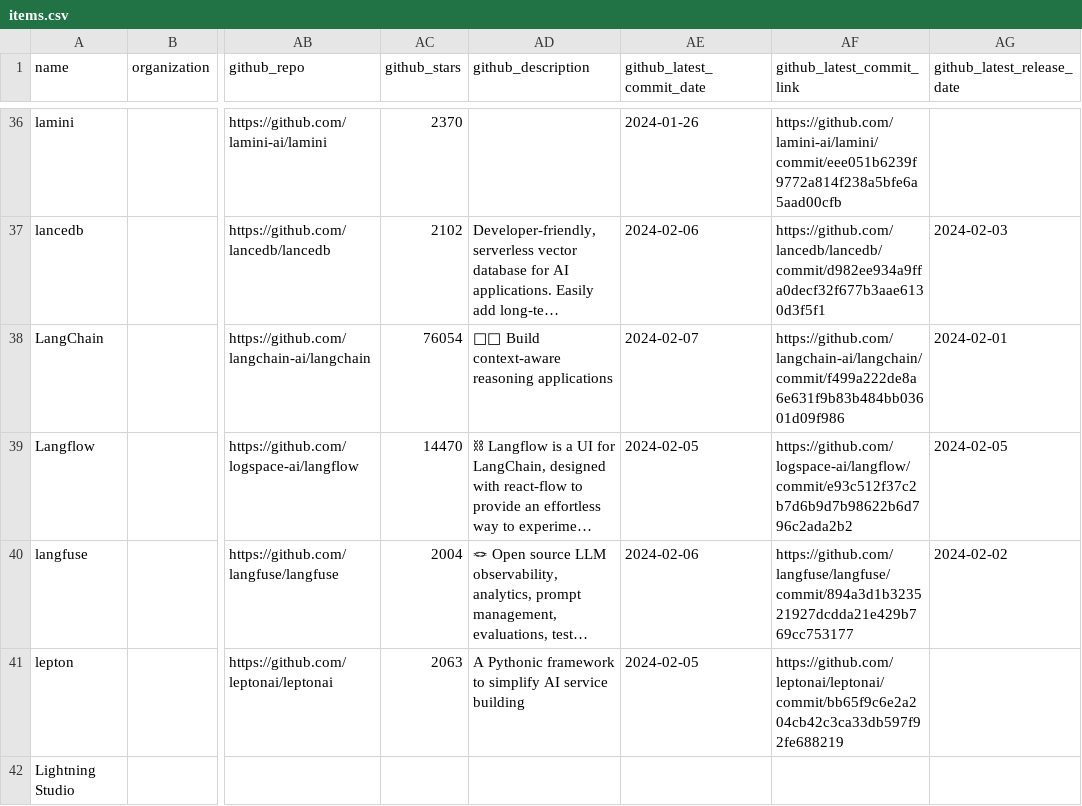
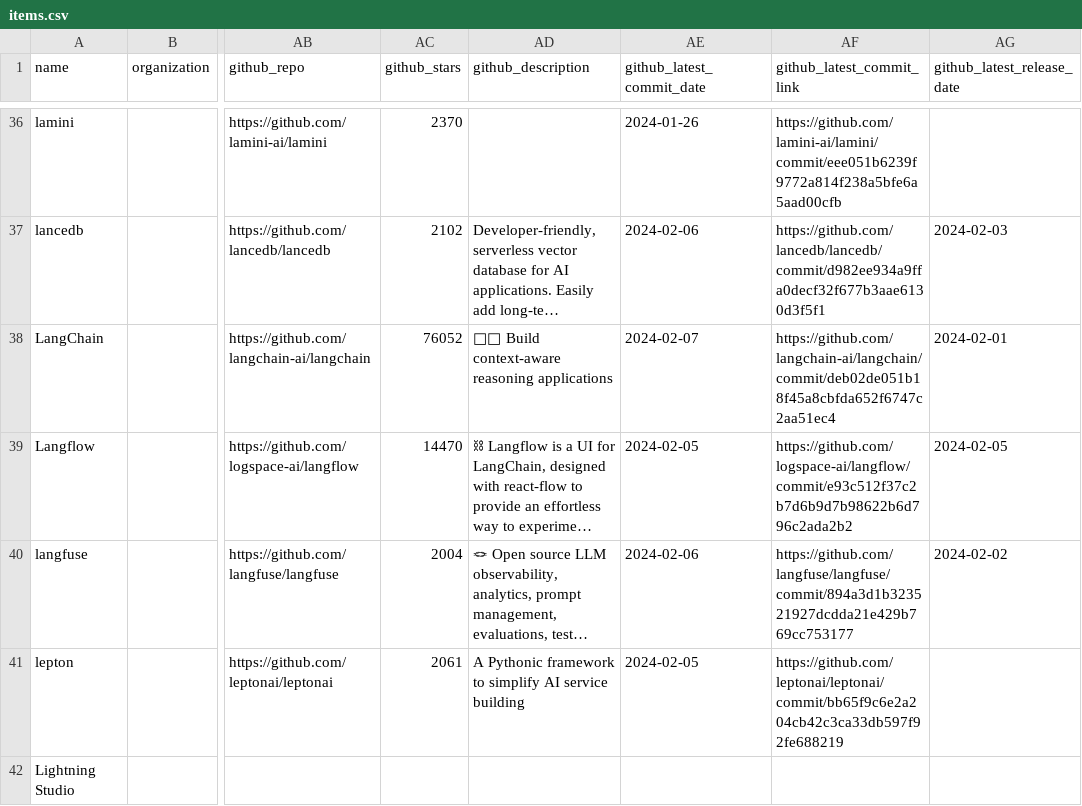
Before and after one commit to tensorchord/ai-infra-landscape, a CSV file: build/docs/items.csv, drawn as a sheet; only a part is shown, gaps mark what is left out; long unchanged cells end in …; the diff covers the shown part only; the diff names each change by its address in the sheet, - before the commit and + after, or states it on an @@ line.

```diff
--- a/build/docs/items.csv
+++ b/build/docs/items.csv
-AC38 (github_stars): 76054
+AC38 (github_stars): 76052
-AF38 (github_latest_commit_link): https://github.com/langchain-ai/langchain/commit/f499a222de8a6e631f9b83b484bb03601d09f986
+AF38 (github_latest_commit_link): https://github.com/langchain-ai/langchain/commit/deb02de051b18f45a8cbfda652f6747c2aa51ec4
-AC41 (github_stars): 2063
+AC41 (github_stars): 2061
```
Also changed, not shown: 12 edited cells elsewhere in this file, 24 other files.
